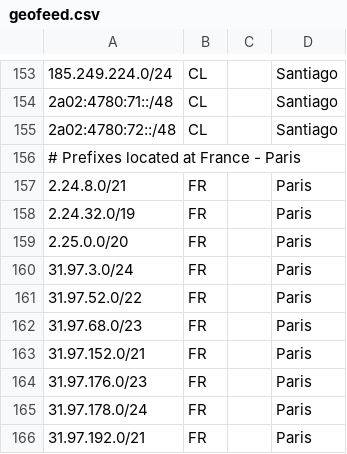
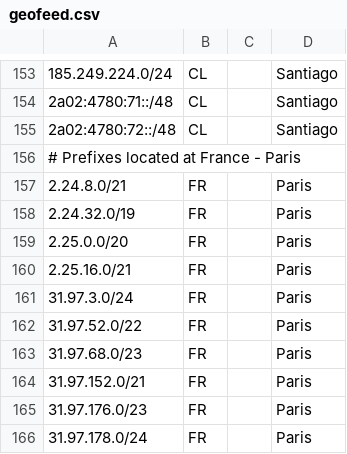
Before and after one commit to hostinger/geofeed, a CSV file: geofeed.csv, drawn as a sheet; only a part is shown, gaps mark what is left out; the shorter side is filled out with more unchanged rows; the diff names each change by its address in the sheet, - before the commit and + after, or states it on an @@ line.

```diff
--- a/geofeed.csv
+++ b/geofeed.csv
+row 160: 2.25.16.0/21 | FR |  | Paris
```
